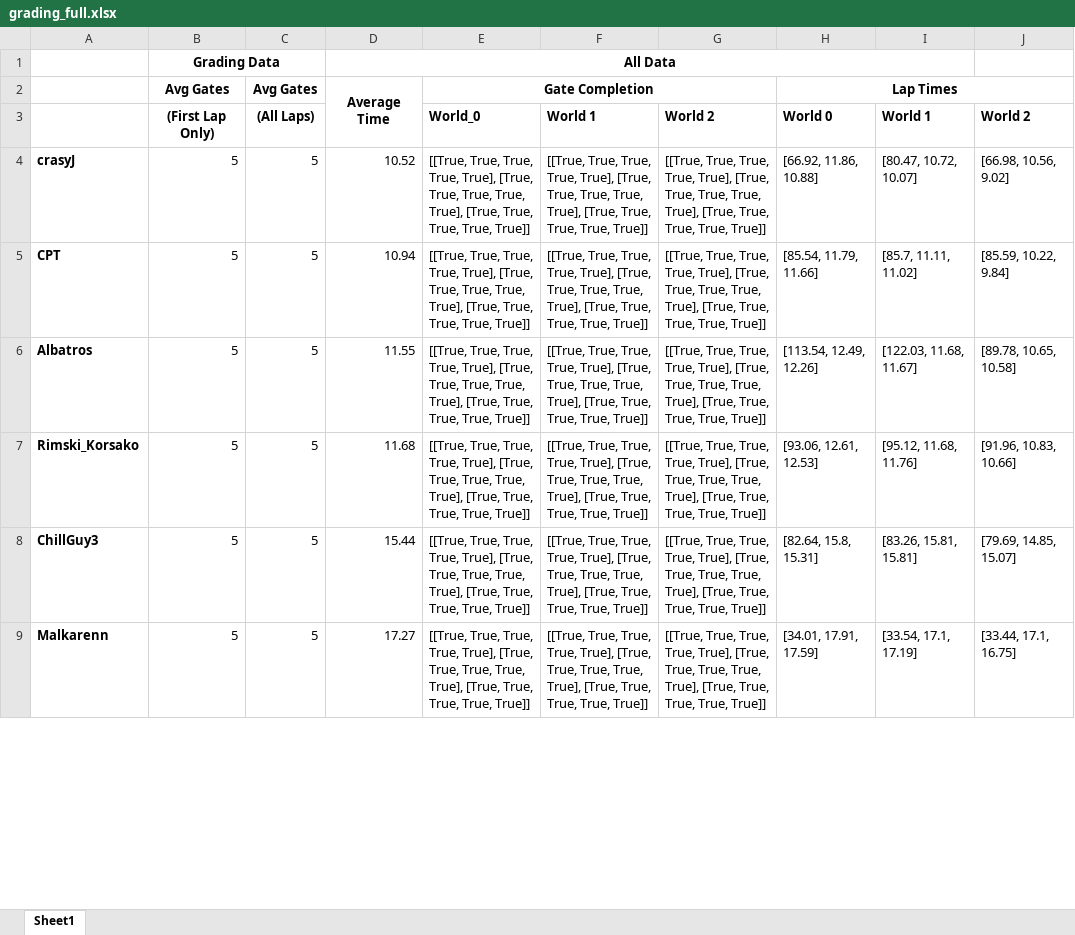
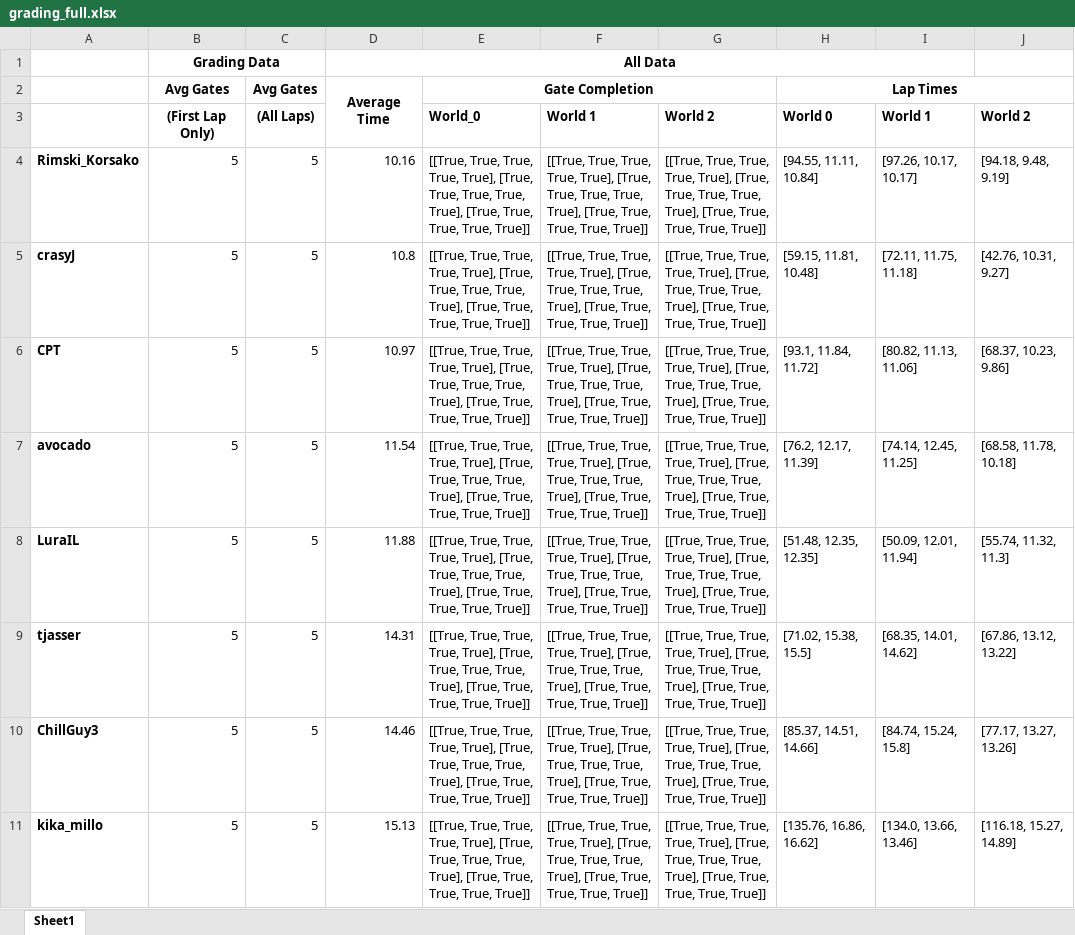
Before and after one commit to lis-epfl/micro-502, an Excel workbook: docs/assignment/grading_full.xlsx, sheet Sheet1, drawn as a sheet; only a part is shown; values as stored, in another font and other column widths than the file's, no borders; addresses are those after the commit; the diff covers the shown part only; the diff names each change by its address in the sheet, - before the commit and + after, or states it on an @@ line.

```diff
--- a/docs/assignment/grading_full.xlsx (sheet Sheet1)
+++ b/docs/assignment/grading_full.xlsx (sheet Sheet1)
+row 4: Rimski_Korsako | 5 | 5 | 10.16 | [[True, True, True, True, True], [True, True, True, True, True], [True, True, True, True, True]] | [[True, True, True, True, True], [True, True, True, True, True], [True, True, True, True, True]] | [[True, True, True, True, True], [True, True, True, True, True], [True, True, True, True, True]] | [94.55, 11.11, 10.84] | [97.26, 10.17, 10.17] | [94.18, 9.48, 9.19]
-D5: 10.52
+D5: 10.8
-H5: [66.92, 11.86, 10.88]
+H5: [59.15, 11.81, 10.48]
-I5: [80.47, 10.72, 10.07]
+I5: [72.11, 11.75, 11.18]
-J5: [66.98, 10.56, 9.02]
+J5: [42.76, 10.31, 9.27]
-D6: 10.94
+D6: 10.97
-H6: [85.54, 11.79, 11.66]
+H6: [93.1, 11.84, 11.72]
-I6: [85.7, 11.11, 11.02]
+I6: [80.82, 11.13, 11.06]
-J6: [85.59, 10.22, 9.84]
+J6: [68.37, 10.23, 9.86]
-A7: Albatros
+A7: avocado
-D7: 11.55
+D7: 11.54
-H7: [113.54, 12.49, 12.26]
+H7: [76.2, 12.17, 11.39]
-I7: [122.03, 11.68, 11.67]
+I7: [74.14, 12.45, 11.25]
-J7: [89.78, 10.65, 10.58]
+J7: [68.58, 11.78, 10.18]
+row 8: LuraIL | 5 | 5 | 11.88 | [[True, True, True, True, True], [True, True, True, True, True], [True, True, True, True, True]] | [[True, True, True, True, True], [True, True, True, True, True], [True, True, True, True, True]] | [[True, True, True, True, True], [True, True, True, True, True], [True, True, True, True, True]] | [51.48, 12.35, 12.35] | [50.09, 12.01, 11.94] | [55.74, 11.32, 11.3]
-A9: Rimski_Korsako
+A9: tjasser
-D9: 11.68
+D9: 14.31
-H9: [93.06, 12.61, 12.53]
+H9: [71.02, 15.38, 15.5]
-I9: [95.12, 11.68, 11.76]
+I9: [68.35, 14.01, 14.62]
-J9: [91.96, 10.83, 10.66]
+J9: [67.86, 13.12, 13.22]
-D10: 15.44
+D10: 14.46
-H10: [82.64, 15.8, 15.31]
+H10: [85.37, 14.51, 14.66]
-I10: [83.26, 15.81, 15.81]
+I10: [84.74, 15.24, 15.8]
-J10: [79.69, 14.85, 15.07]
+J10: [77.17, 13.27, 13.26]
-A11: Malkarenn
+A11: kika_millo
-D11: 17.27
+D11: 15.13
-H11: [34.01, 17.91, 17.59]
+H11: [135.76, 16.86, 16.62]
-I11: [33.54, 17.1, 17.19]
+I11: [134.0, 13.66, 13.46]
-J11: [33.44, 17.1, 16.75]
+J11: [116.18, 15.27, 14.89]
```
Also changed, not shown: 42 added rows, 23 removed rows and 107 edited cells elsewhere in this sheet, 1 other file.
